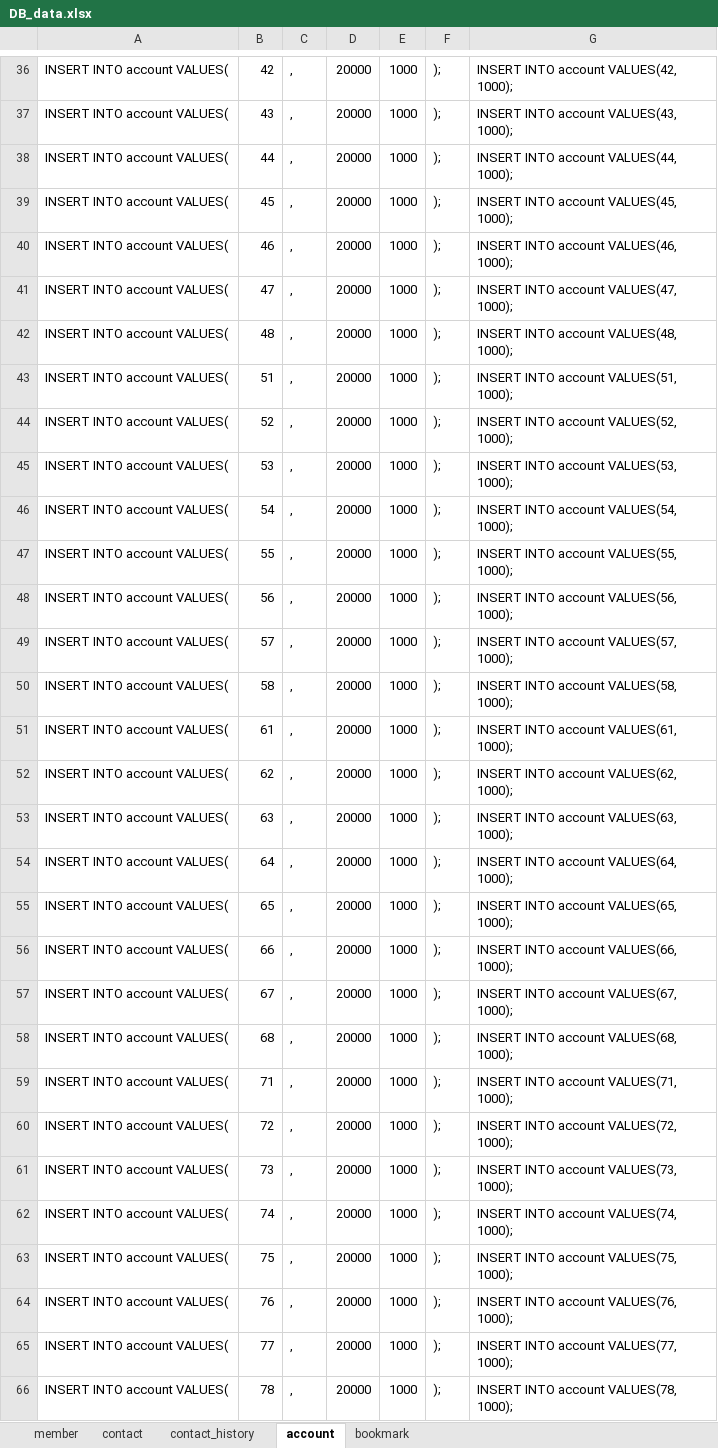
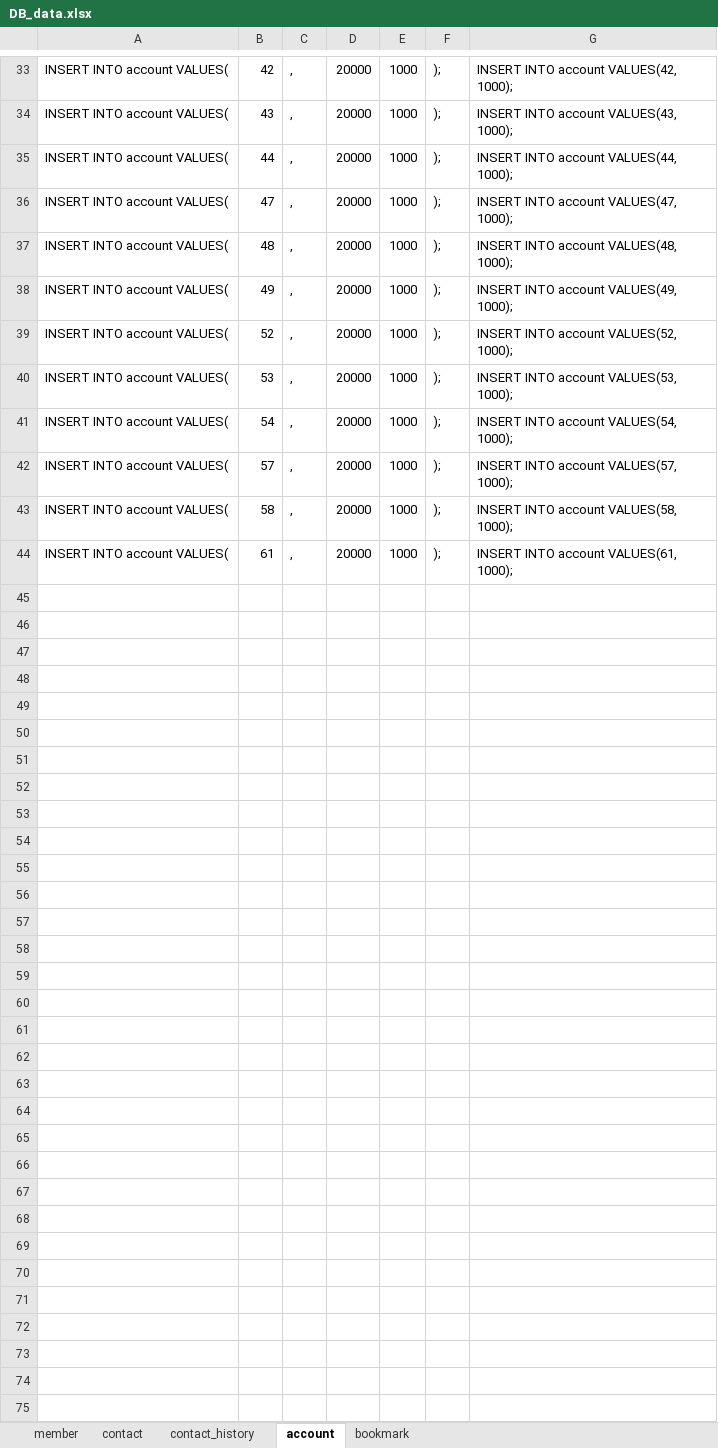
Before and after one commit to jyson19/kkini_kkili, an Excel workbook: document/db/DB_data.xlsx, sheet account, drawn as a sheet; only a part is shown, gaps mark what is left out; values as stored, in another font and other column widths than the file's, no borders; removed rows and columns are numbered as before the commit, all else as after; the diff covers the shown part only; the diff names each change by its address in the sheet, - before the commit and + after, or states it on an @@ line.

```diff
--- a/document/db/DB_data.xlsx (sheet account)
+++ b/document/db/DB_data.xlsx (sheet account)
-row 39: INSERT INTO account VALUES( | 45 | , | 20000 | 1000 | ); | INSERT INTO account VALUES(45, 1000);
-row 40: INSERT INTO account VALUES( | 46 | , | 20000 | 1000 | ); | INSERT INTO account VALUES(46, 1000);
-B38: 51
+B38: 49
-G38: INSERT INTO account VALUES(51, 1000);
+G38: INSERT INTO account VALUES(49, 1000);
-row 47: INSERT INTO account VALUES( | 55 | , | 20000 | 1000 | ); | INSERT INTO account VALUES(55, 1000);
-row 48: INSERT INTO account VALUES( | 56 | , | 20000 | 1000 | ); | INSERT INTO account VALUES(56, 1000);
-row 52: INSERT INTO account VALUES( | 62 | , | 20000 | 1000 | ); | INSERT INTO account VALUES(62, 1000);
-row 53: INSERT INTO account VALUES( | 63 | , | 20000 | 1000 | ); | INSERT INTO account VALUES(63, 1000);
-row 54: INSERT INTO account VALUES( | 64 | , | 20000 | 1000 | ); | INSERT INTO account VALUES(64, 1000);
-row 55: INSERT INTO account VALUES( | 65 | , | 20000 | 1000 | ); | INSERT INTO account VALUES(65, 1000);
-row 56: INSERT INTO account VALUES( | 66 | , | 20000 | 1000 | ); | INSERT INTO account VALUES(66, 1000);
-row 57: INSERT INTO account VALUES( | 67 | , | 20000 | 1000 | ); | INSERT INTO account VALUES(67, 1000);
-row 58: INSERT INTO account VALUES( | 68 | , | 20000 | 1000 | ); | INSERT INTO account VALUES(68, 1000);
-row 59: INSERT INTO account VALUES( | 71 | , | 20000 | 1000 | ); | INSERT INTO account VALUES(71, 1000);
-row 60: INSERT INTO account VALUES( | 72 | , | 20000 | 1000 | ); | INSERT INTO account VALUES(72, 1000);
-row 61: INSERT INTO account VALUES( | 73 | , | 20000 | 1000 | ); | INSERT INTO account VALUES(73, 1000);
-row 62: INSERT INTO account VALUES( | 74 | , | 20000 | 1000 | ); | INSERT INTO account VALUES(74, 1000);
-row 63: INSERT INTO account VALUES( | 75 | , | 20000 | 1000 | ); | INSERT INTO account VALUES(75, 1000);
-row 64: INSERT INTO account VALUES( | 76 | , | 20000 | 1000 | ); | INSERT INTO account VALUES(76, 1000);
-row 65: INSERT INTO account VALUES( | 77 | , | 20000 | 1000 | ); | INSERT INTO account VALUES(77, 1000);
-row 66: INSERT INTO account VALUES( | 78 | , | 20000 | 1000 | ); | INSERT INTO account VALUES(78, 1000);
```
Also changed, not shown: 2 added rows, 19 removed rows and 4 edited cells elsewhere in this sheet, sheet contact_history, sheet contact, formulas that keep their value, 2 other files.
